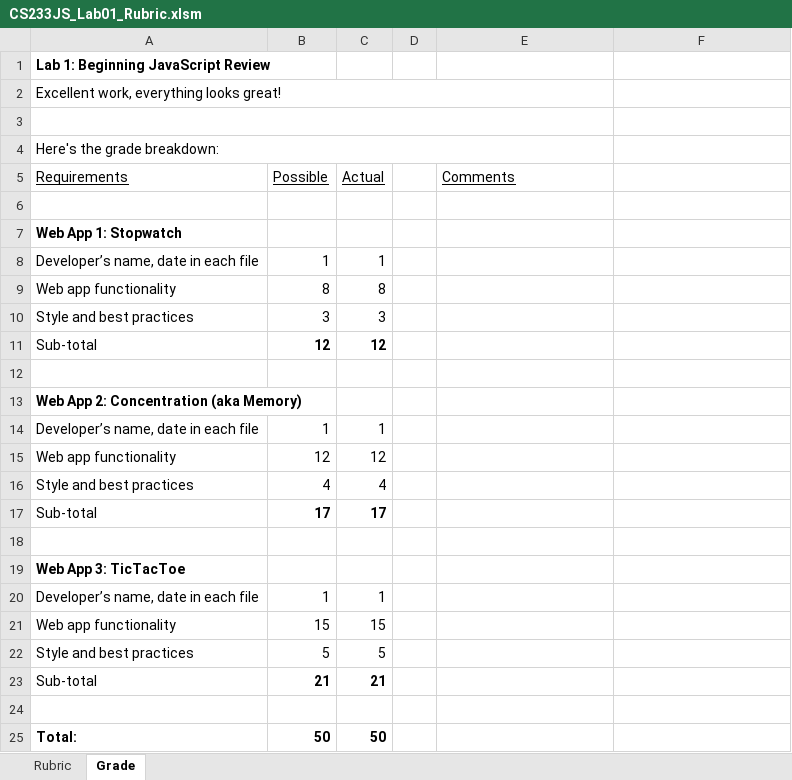
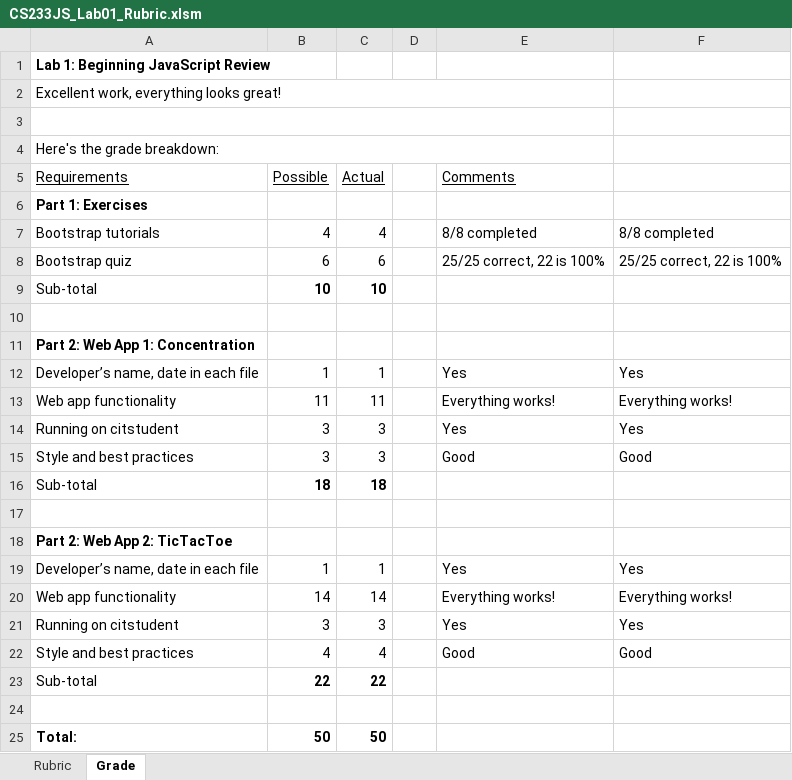
Before and after one commit to LCC-CIT/CS233JS-CourseMaterials, an Excel workbook: Labs/Lab02/CS233JS_Lab01_Rubric.xlsm, sheet Grade, drawn as a sheet; only a part is shown; values as stored, in another font and other column widths than the file's, no borders; charts and pictures not drawn; removed rows and columns are numbered as before the commit, all else as after; the diff names each change by its address in the sheet, - before the commit and + after, or states it on an @@ line.

```diff
--- a/Labs/Lab02/CS233JS_Lab01_Rubric.xlsm (sheet Grade)
+++ b/Labs/Lab02/CS233JS_Lab01_Rubric.xlsm (sheet Grade)
+row 6: Part 1: Exercises
+row 7: Bootstrap tutorials | 4 | 4 |  | 8/8 completed | 8/8 completed
+row 8: Bootstrap quiz | 6 | 6 |  | 25/25 correct, 22 is 100% | 25/25 correct, 22 is 100%
+row 9: Sub-total | 10 | 10
-A11 (Requirements): Web App 1: Stopwatch
+A11 (Requirements): Part 2: Web App 1: Concentration
-E12 (Comments): (empty)
+E12 (Comments): Yes
-F12: (empty)
+F12: Yes
-row 9: Web app functionality | 8 | 8
+row 13: Web app functionality | 11 | 11 |  | Everything works! | Everything works!
+row 14: Running on citstudent | 3 | 3 |  | Yes | Yes
-E15 (Comments): (empty)
+E15 (Comments): Good
-F15: (empty)
+F15: Good
-B16 (Possible): 12
+B16 (Possible): 18
-C16 (Actual): 12
+C16 (Actual): 18
-A18 (Requirements): Web App 2: Concentration (aka Memory)
+A18 (Requirements): Part 2: Web App 2: TicTacToe
-E19 (Comments): (empty)
+E19 (Comments): Yes
-F19: (empty)
+F19: Yes
-row 15: Web app functionality | 12 | 12
+row 20: Web app functionality | 14 | 14 |  | Everything works! | Everything works!
+row 21: Running on citstudent | 3 | 3 |  | Yes | Yes
-E22 (Comments): (empty)
+E22 (Comments): Good
-F22: (empty)
+F22: Good
-B23 (Possible): 17
+B23 (Possible): 22
-C23 (Actual): 17
+C23 (Actual): 22
-row 18: (empty)
-row 19: Web App 3: TicTacToe
-row 20: Developer’s name, date in each file | 1 | 1
-row 21: Web app functionality | 15 | 15
-row 22: Style and best practices | 5 | 5
-row 23: Sub-total | 21 | 21
```
Also changed, not shown: sheet Rubric, charts or pictures, 1 other file.
